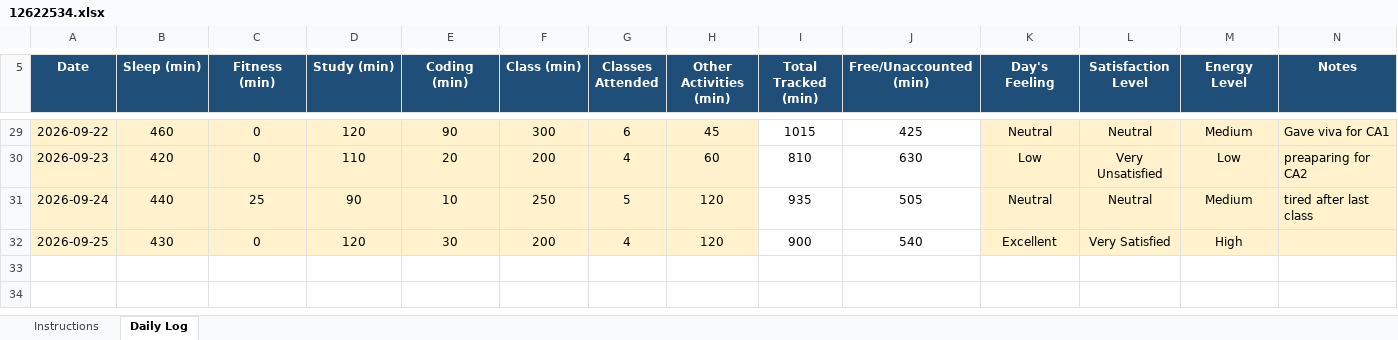
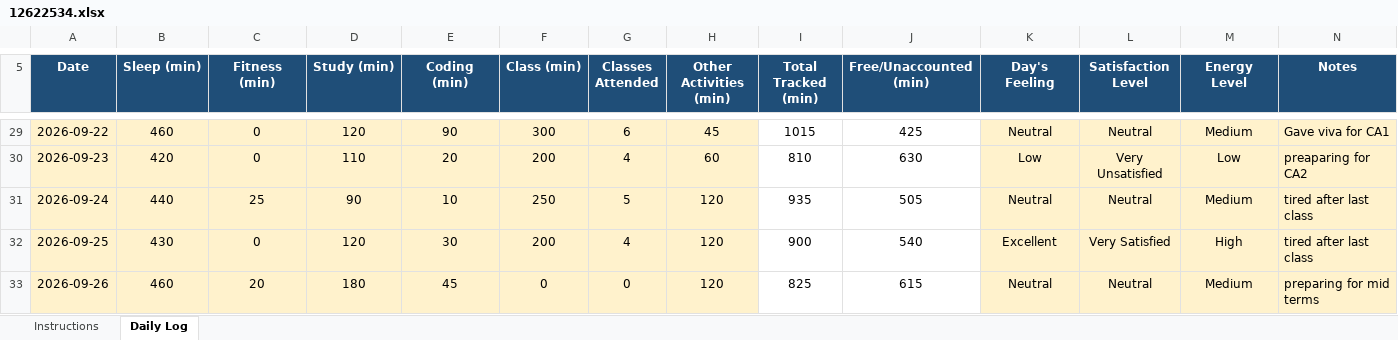
Before and after one commit to rahul33kumar1001-hash/776, an Excel workbook: 12622534.xlsx, sheet Daily Log, drawn as a sheet; only a part is shown, gaps mark what is left out; values as stored, in another font and other column widths than the file's, no borders; conditional formats not drawn; the diff names each change by its address in the sheet, - before the commit and + after, or states it on an @@ line.

Commit message:
updated on 26-09-2026

```diff
--- a/12622534.xlsx (sheet Daily Log)
+++ b/12622534.xlsx (sheet Daily Log)
-N32 (Notes): (empty)
+N32 (Notes): tired after last class
+row 33: 2026-09-26 | 460 | 20 | 180 | 45 | 0 | 0 | 120 | 825 | 615 | Neutral | Neutral | Medium | preparing for mid terms
```
